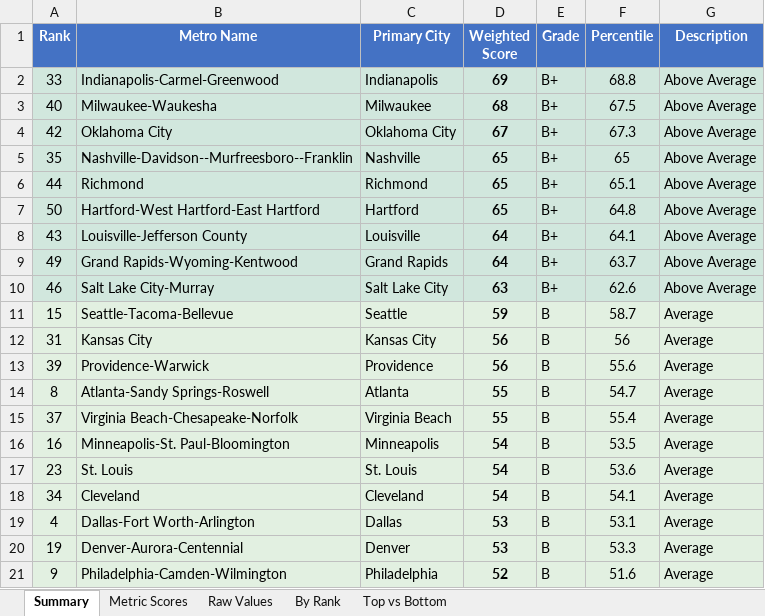
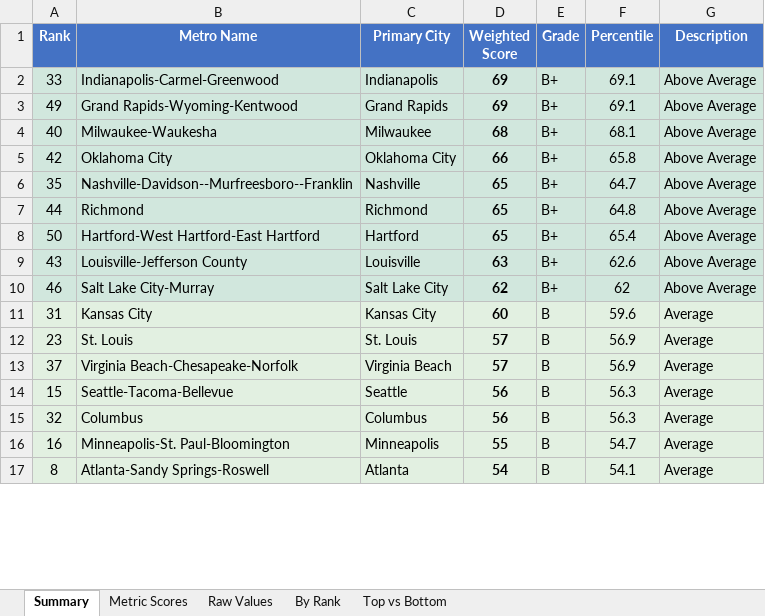
Before and after one commit to danielwipert/city.economic.health, an Excel workbook: Economic_Metrics_All_Metros.xlsx, sheet Summary, drawn as a sheet; only a part is shown; values as stored, in another font and other column widths than the file's, no borders; removed rows and columns are numbered as before the commit, all else as after; the diff covers the shown part only; the diff names each change by its address in the sheet, - before the commit and + after, or states it on an @@ line.

```diff
--- a/Economic_Metrics_All_Metros.xlsx (sheet Summary)
+++ b/Economic_Metrics_All_Metros.xlsx (sheet Summary)
-F2 (Percentile): 68.8
+F2 (Percentile): 69.1
+row 3: 49 | Grand Rapids-Wyoming-Kentwood | Grand Rapids | 69 | B+ | 69.1 | Above Average
-F4 (Percentile): 67.5
+F4 (Percentile): 68.1
-D5 (Weighted Score): 67
+D5 (Weighted Score): 66
-F5 (Percentile): 67.3
+F5 (Percentile): 65.8
-F6 (Percentile): 65
+F6 (Percentile): 64.7
-F7 (Percentile): 65.1
+F7 (Percentile): 64.8
-F8 (Percentile): 64.8
+F8 (Percentile): 65.4
-D9 (Weighted Score): 64
+D9 (Weighted Score): 63
-F9 (Percentile): 64.1
+F9 (Percentile): 62.6
-row 9: 49 | Grand Rapids-Wyoming-Kentwood | Grand Rapids | 64 | B+ | 63.7 | Above Average
-D10 (Weighted Score): 63
+D10 (Weighted Score): 62
-F10 (Percentile): 62.6
+F10 (Percentile): 62
-row 11: 15 | Seattle-Tacoma-Bellevue | Seattle | 59 | B | 58.7 | Average
-D11 (Weighted Score): 56
+D11 (Weighted Score): 60
-F11 (Percentile): 56
+F11 (Percentile): 59.6
-row 13: 39 | Providence-Warwick | Providence | 56 | B | 55.6 | Average
-row 14: 8 | Atlanta-Sandy Springs-Roswell | Atlanta | 55 | B | 54.7 | Average
+row 12: 23 | St. Louis | St. Louis | 57 | B | 56.9 | Average
-D13 (Weighted Score): 55
+D13 (Weighted Score): 57
-F13 (Percentile): 55.4
+F13 (Percentile): 56.9
+row 14: 15 | Seattle-Tacoma-Bellevue | Seattle | 56 | B | 56.3 | Average
+row 15: 32 | Columbus | Columbus | 56 | B | 56.3 | Average
-D16 (Weighted Score): 54
+D16 (Weighted Score): 55
-F16 (Percentile): 53.5
+F16 (Percentile): 54.7
-row 17: 23 | St. Louis | St. Louis | 54 | B | 53.6 | Average
-A17 (Rank): 34
+A17 (Rank): 8
-B17 (Metro Name): Cleveland
+B17 (Metro Name): Atlanta-Sandy Springs-Roswell
-C17 (Primary City): Cleveland
+C17 (Primary City): Atlanta
-row 19: 4 | Dallas-Fort Worth-Arlington | Dallas | 53 | B | 53.1 | Average
-row 20: 19 | Denver-Aurora-Centennial | Denver | 53 | B | 53.3 | Average
-row 21: 9 | Philadelphia-Camden-Wilmington | Philadelphia | 52 | B | 51.6 | Average
```
Also changed, not shown: 15 added rows, 11 removed rows, 25 edited cells and cell formats elsewhere in this sheet, sheet Raw Values, sheet Metric Scores, sheet By Rank, sheet Top vs Bottom, 54 other files.
